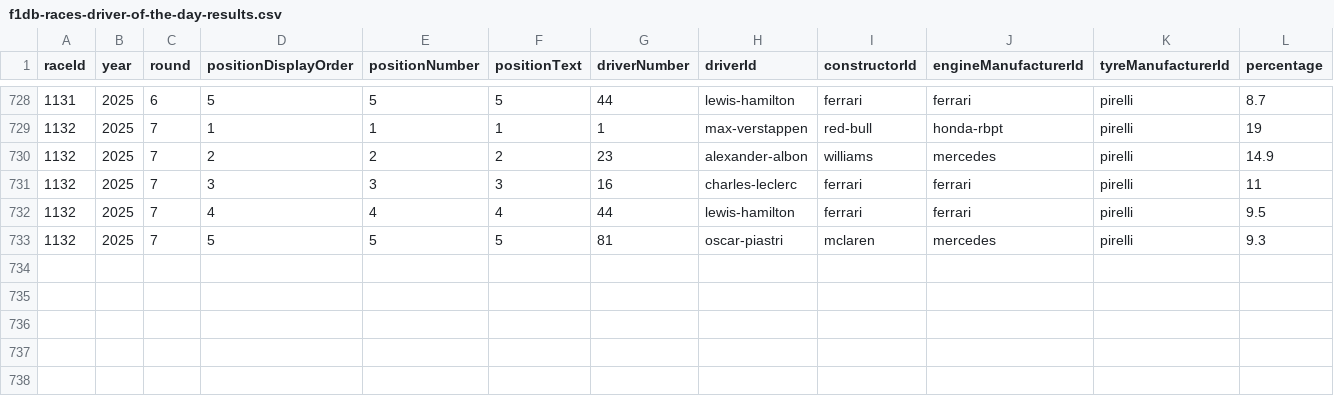
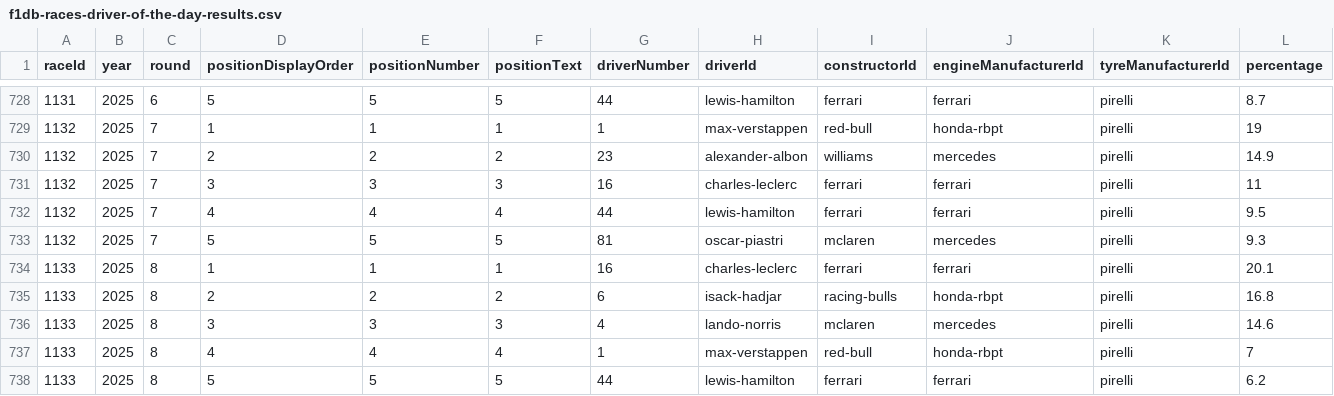
Before and after one commit to BoBeauf/formula_one, a CSV file: f1db-csv/f1db-races-driver-of-the-day-results.csv, drawn as a sheet; only a part is shown, gaps mark what is left out.

```diff
--- a/f1db-csv/f1db-races-driver-of-the-day-results.csv
+++ b/f1db-csv/f1db-races-driver-of-the-day-results.csv
@@ -733 +733,6 @@
 1132,2025,7,5,5,"5","81","oscar-piastri","mclaren","mercedes","pirelli",9.3
+1133,2025,8,1,1,"1","16","charles-leclerc","ferrari","ferrari","pirelli",20.1
+1133,2025,8,2,2,"2","6","isack-hadjar","racing-bulls","honda-rbpt","pirelli",16.8
+1133,2025,8,3,3,"3","4","lando-norris","mclaren","mercedes","pirelli",14.6
+1133,2025,8,4,4,"4","1","max-verstappen","red-bull","honda-rbpt","pirelli",7
+1133,2025,8,5,5,"5","44","lewis-hamilton","ferrari","ferrari","pirelli",6.2
```
Also changed, not shown: f1db-csv/f1db-drivers.csv, f1db-csv/f1db-races-constructor-standings.csv, 21 other files.
